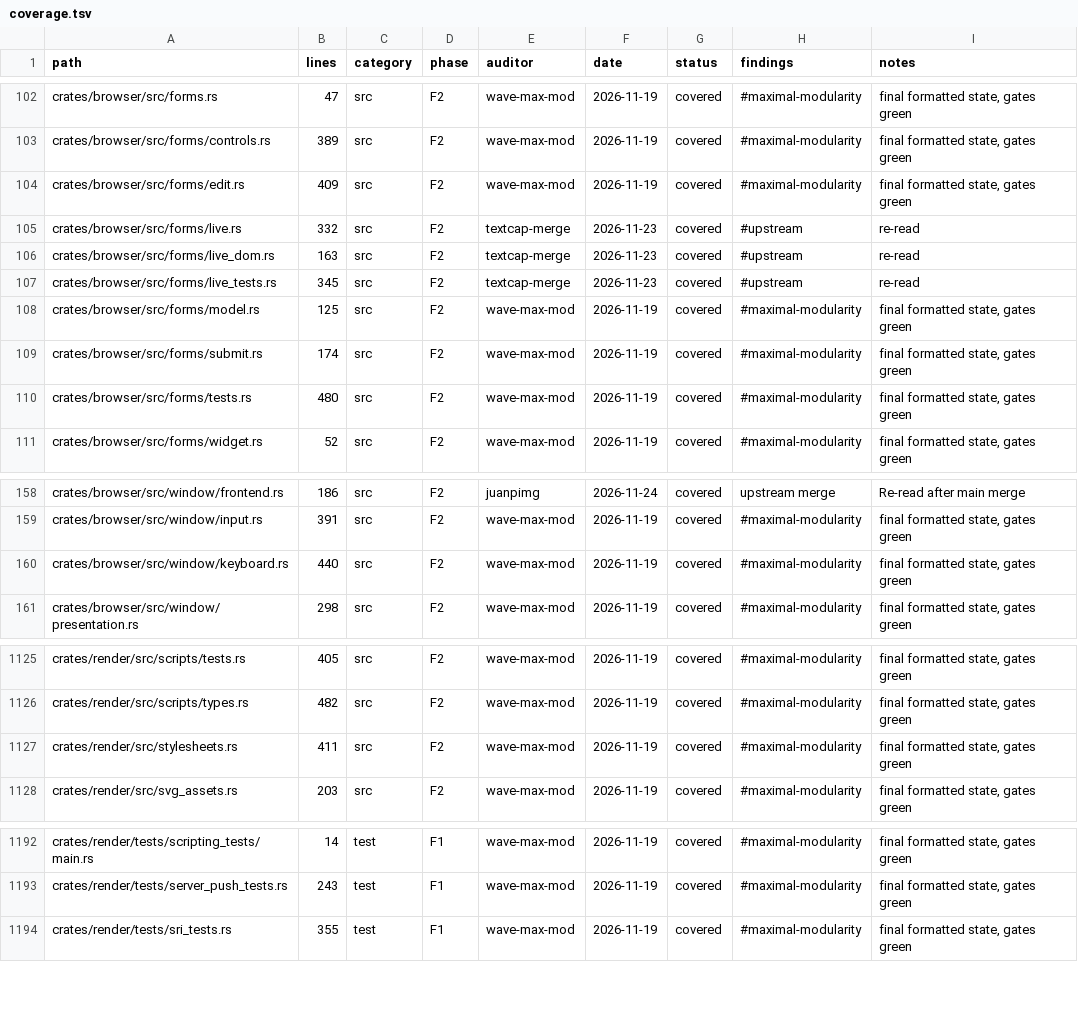
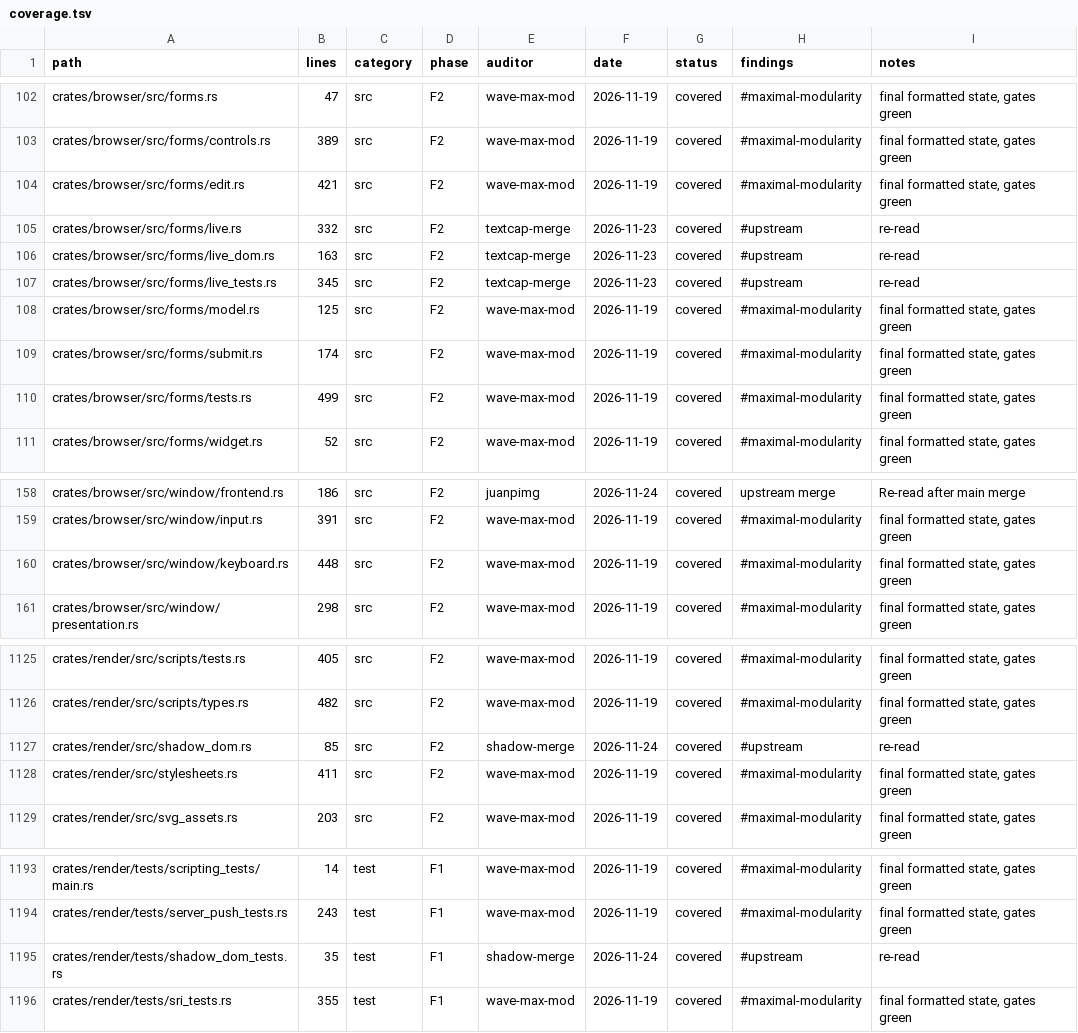
Before and after one commit to juanpimg/Megi, a TSV file: docs/audit/coverage.tsv, drawn as a sheet; only a part is shown, gaps mark what is left out.

Commit message:
merge: integrate origin/main into shadow DOM fix
Signed-off-by: Megi Agent <agent@megi.local>

```diff
--- a/docs/audit/coverage.tsv
+++ b/docs/audit/coverage.tsv
@@ -103,3 +103,3 @@ crates/browser/src/forms.rs	47	src	F2	wave-max-mod	2026-11-19	covered	#maximal-m
 crates/browser/src/forms/controls.rs	389	src	F2	wave-max-mod	2026-11-19	covered	#maximal-modularity	final formatted state, gates green
-crates/browser/src/forms/edit.rs	409	src	F2	wave-max-mod	2026-11-19	covered	#maximal-modularity	final formatted state, gates green
+crates/browser/src/forms/edit.rs	421	src	F2	wave-max-mod	2026-11-19	covered	#maximal-modularity	final formatted state, gates green
 crates/browser/src/forms/live.rs	332	src	F2	textcap-merge	2026-11-23	covered	#upstream	re-read
@@ -109,3 +109,3 @@ crates/browser/src/forms/model.rs	125	src	F2	wave-max-mod	2026-11-19	covered	#ma
 crates/browser/src/forms/submit.rs	174	src	F2	wave-max-mod	2026-11-19	covered	#maximal-modularity	final formatted state, gates green
-crates/browser/src/forms/tests.rs	480	src	F2	wave-max-mod	2026-11-19	covered	#maximal-modularity	final formatted state, gates green
+crates/browser/src/forms/tests.rs	499	src	F2	wave-max-mod	2026-11-19	covered	#maximal-modularity	final formatted state, gates green
 crates/browser/src/forms/widget.rs	52	src	F2	wave-max-mod	2026-11-19	covered	#maximal-modularity	final formatted state, gates green
@@ -159,3 +159,3 @@ crates/browser/src/window/frontend.rs	186	src	F2	juanpimg	2026-11-24	covered	ups
 crates/browser/src/window/input.rs	391	src	F2	wave-max-mod	2026-11-19	covered	#maximal-modularity	final formatted state, gates green
-crates/browser/src/window/keyboard.rs	440	src	F2	wave-max-mod	2026-11-19	covered	#maximal-modularity	final formatted state, gates green
+crates/browser/src/window/keyboard.rs	448	src	F2	wave-max-mod	2026-11-19	covered	#maximal-modularity	final formatted state, gates green
 crates/browser/src/window/presentation.rs	298	src	F2	wave-max-mod	2026-11-19	covered	#maximal-modularity	final formatted state, gates green
@@ -1126,2 +1126,3 @@ crates/render/src/scripts/tests.rs	405	src	F2	wave-max-mod	2026-11-19	covered	#m
 crates/render/src/scripts/types.rs	482	src	F2	wave-max-mod	2026-11-19	covered	#maximal-modularity	final formatted state, gates green
+crates/render/src/shadow_dom.rs	85	src	F2	shadow-merge	2026-11-24	covered	#upstream	re-read
 crates/render/src/stylesheets.rs	411	src	F2	wave-max-mod	2026-11-19	covered	#maximal-modularity	final formatted state, gates green
@@ -1193,2 +1194,3 @@ crates/render/tests/scripting_tests/main.rs	14	test	F1	wave-max-mod	2026-11-19	c
 crates/render/tests/server_push_tests.rs	243	test	F1	wave-max-mod	2026-11-19	covered	#maximal-modularity	final formatted state, gates green
+crates/render/tests/shadow_dom_tests.rs	35	test	F1	shadow-merge	2026-11-24	covered	#upstream	re-read
 crates/render/tests/sri_tests.rs	355	test	F1	wave-max-mod	2026-11-19	covered	#maximal-modularity	final formatted state, gates green
```
Also changed, not shown: 4 other files.
